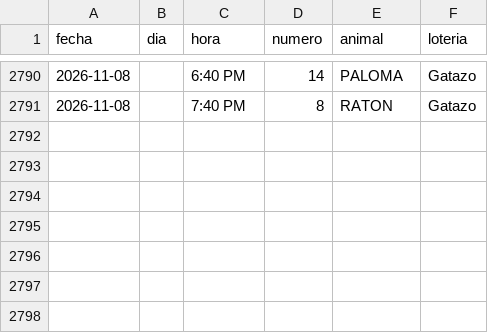
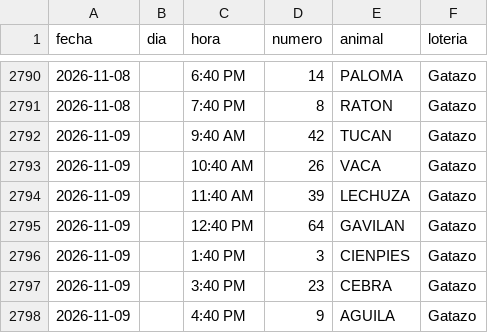
Before and after one commit to victorcsp22-star/sniper-ruletas, a CSV file: gatazo.csv, drawn as a sheet; only a part is shown, gaps mark what is left out; the diff names each change by its address in the sheet, - before the commit and + after, or states it on an @@ line.

```diff
--- a/gatazo.csv
+++ b/gatazo.csv
+row 2792: 2026-11-09 |  | 9:40 AM | 42 | TUCAN | Gatazo
+row 2793: 2026-11-09 |  | 10:40 AM | 26 | VACA | Gatazo
+row 2794: 2026-11-09 |  | 11:40 AM | 39 | LECHUZA | Gatazo
+row 2795: 2026-11-09 |  | 12:40 PM | 64 | GAVILAN | Gatazo
+row 2796: 2026-11-09 |  | 1:40 PM | 3 | CIENPIES | Gatazo
+row 2797: 2026-11-09 |  | 3:40 PM | 23 | CEBRA | Gatazo
+row 2798: 2026-11-09 |  | 4:40 PM | 9 | AGUILA | Gatazo
```
Also changed, not shown: data_vz/guacharo_activo_2anios.csv, granja_millonaria_granjazo.csv, 7 other files.
